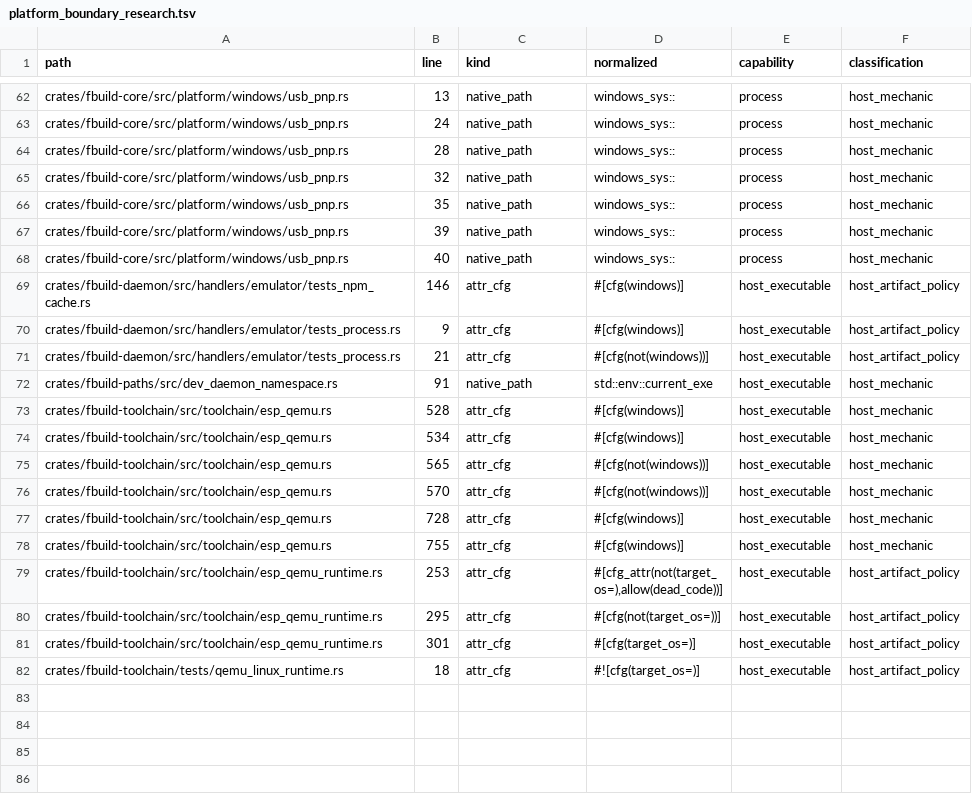
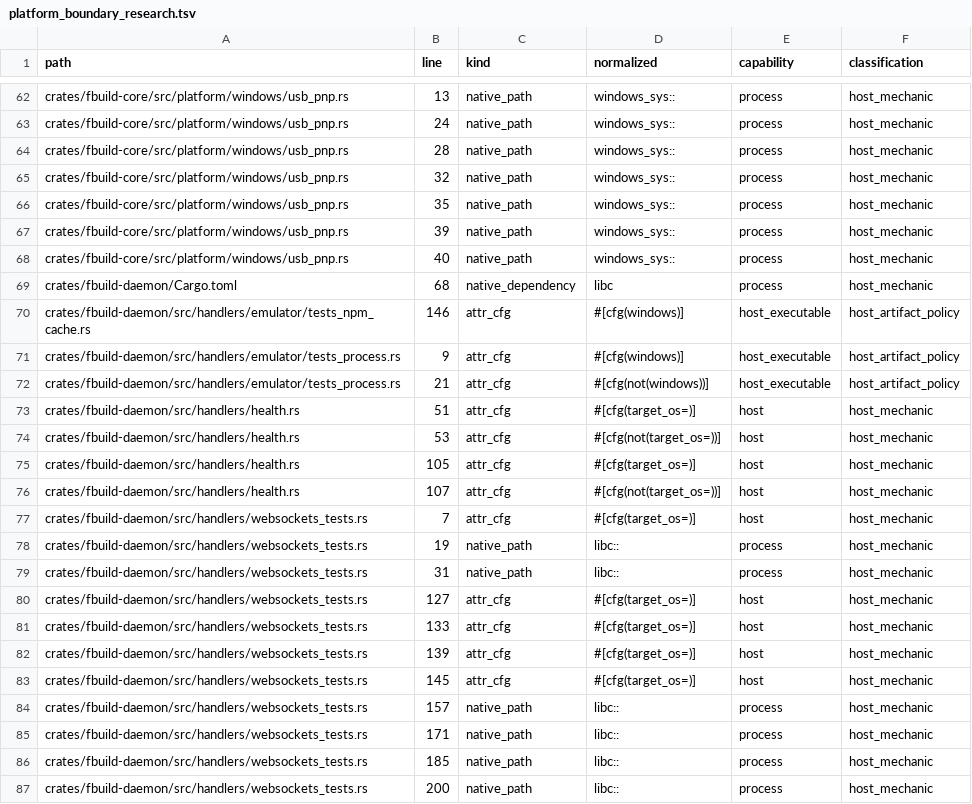
Before and after one commit to FastLED/fbuild, a TSV file: ci/platform_boundary_research.tsv, drawn as a sheet; only a part is shown, gaps mark what is left out; the shorter side is filled out with more unchanged rows; the diff covers the shown part only; the diff names each change by its address in the sheet, - before the commit and + after, or states it on an @@ line.

```diff
--- a/ci/platform_boundary_research.tsv
+++ b/ci/platform_boundary_research.tsv
+row 69: crates/fbuild-daemon/Cargo.toml | 68 | native_dependency | libc | process | host_mechanic
+row 73: crates/fbuild-daemon/src/handlers/health.rs | 51 | attr_cfg | #[cfg(target_os=)] | host | host_mechanic
+row 74: crates/fbuild-daemon/src/handlers/health.rs | 53 | attr_cfg | #[cfg(not(target_os=))] | host | host_mechanic
+row 75: crates/fbuild-daemon/src/handlers/health.rs | 105 | attr_cfg | #[cfg(target_os=)] | host | host_mechanic
+row 76: crates/fbuild-daemon/src/handlers/health.rs | 107 | attr_cfg | #[cfg(not(target_os=))] | host | host_mechanic
+row 77: crates/fbuild-daemon/src/handlers/websockets_tests.rs | 7 | attr_cfg | #[cfg(target_os=)] | host | host_mechanic
+row 78: crates/fbuild-daemon/src/handlers/websockets_tests.rs | 19 | native_path | libc:: | process | host_mechanic
+row 79: crates/fbuild-daemon/src/handlers/websockets_tests.rs | 31 | native_path | libc:: | process | host_mechanic
+row 80: crates/fbuild-daemon/src/handlers/websockets_tests.rs | 127 | attr_cfg | #[cfg(target_os=)] | host | host_mechanic
+row 81: crates/fbuild-daemon/src/handlers/websockets_tests.rs | 133 | attr_cfg | #[cfg(target_os=)] | host | host_mechanic
+row 82: crates/fbuild-daemon/src/handlers/websockets_tests.rs | 139 | attr_cfg | #[cfg(target_os=)] | host | host_mechanic
+row 83: crates/fbuild-daemon/src/handlers/websockets_tests.rs | 145 | attr_cfg | #[cfg(target_os=)] | host | host_mechanic
+row 84: crates/fbuild-daemon/src/handlers/websockets_tests.rs | 157 | native_path | libc:: | process | host_mechanic
+row 85: crates/fbuild-daemon/src/handlers/websockets_tests.rs | 171 | native_path | libc:: | process | host_mechanic
+row 86: crates/fbuild-daemon/src/handlers/websockets_tests.rs | 185 | native_path | libc:: | process | host_mechanic
+row 87: crates/fbuild-daemon/src/handlers/websockets_tests.rs | 200 | native_path | libc:: | process | host_mechanic
```
Also changed, not shown: 14 added rows elsewhere in this file, ci/platform_boundary_ledger.tsv, 38 other files.
